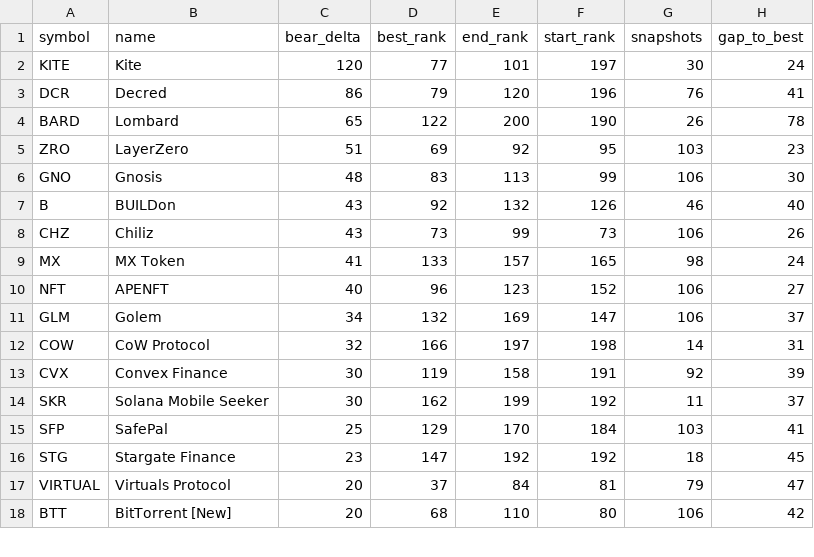
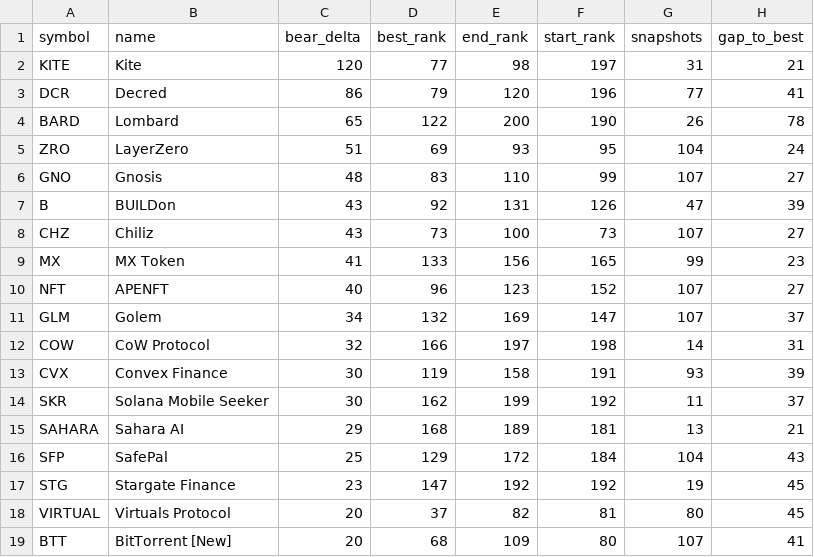
Before and after one commit to udipta-dev/rank-radar, a CSV file: data/out/table_quiet_accumulators.csv, drawn as a sheet; only a part is shown; the diff covers the shown part only.

```diff
--- a/data/out/table_quiet_accumulators.csv
+++ b/data/out/table_quiet_accumulators.csv
@@ -1,18 +1,19 @@
 symbol,name,bear_delta,best_rank,end_rank,start_rank,snapshots,gap_to_best
-KITE,Kite,120,77,101,197,30,24
-DCR,Decred,86,79,120,196,76,41
+KITE,Kite,120,77,98,197,31,21
+DCR,Decred,86,79,120,196,77,41
 BARD,Lombard,65,122,200,190,26,78
-ZRO,LayerZero,51,69,92,95,103,23
-GNO,Gnosis,48,83,113,99,106,30
-B,BUILDon,43,92,132,126,46,40
-CHZ,Chiliz,43,73,99,73,106,26
-MX,MX Token,41,133,157,165,98,24
-NFT,APENFT,40,96,123,152,106,27
-GLM,Golem,34,132,169,147,106,37
+ZRO,LayerZero,51,69,93,95,104,24
+GNO,Gnosis,48,83,110,99,107,27
+B,BUILDon,43,92,131,126,47,39
+CHZ,Chiliz,43,73,100,73,107,27
+MX,MX Token,41,133,156,165,99,23
+NFT,APENFT,40,96,123,152,107,27
+GLM,Golem,34,132,169,147,107,37
 COW,CoW Protocol,32,166,197,198,14,31
-CVX,Convex Finance,30,119,158,191,92,39
+CVX,Convex Finance,30,119,158,191,93,39
 SKR,Solana Mobile Seeker,30,162,199,192,11,37
-SFP,SafePal,25,129,170,184,103,41
-STG,Stargate Finance,23,147,192,192,18,45
-VIRTUAL,Virtuals Protocol,20,37,84,81,79,47
-BTT,BitTorrent [New],20,68,110,80,106,42
+SAHARA,Sahara AI,29,168,189,181,13,21
+SFP,SafePal,25,129,172,184,104,43
+STG,Stargate Finance,23,147,192,192,19,45
+VIRTUAL,Virtuals Protocol,20,37,82,81,80,45
+BTT,BitTorrent [New],20,68,109,80,107,41
```
Also changed, not shown: 1 added row, 1 removed row and 41 edited cells elsewhere in this file, data/out/table_climbers_overall.csv, data/out/table_high_conviction_climbers.csv, 15 other files.
